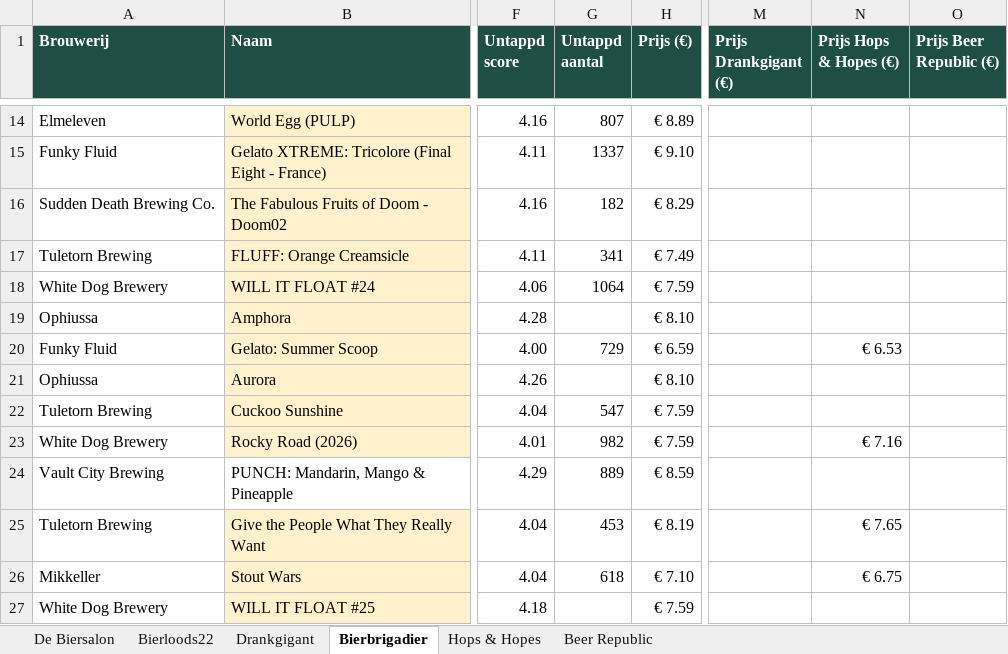
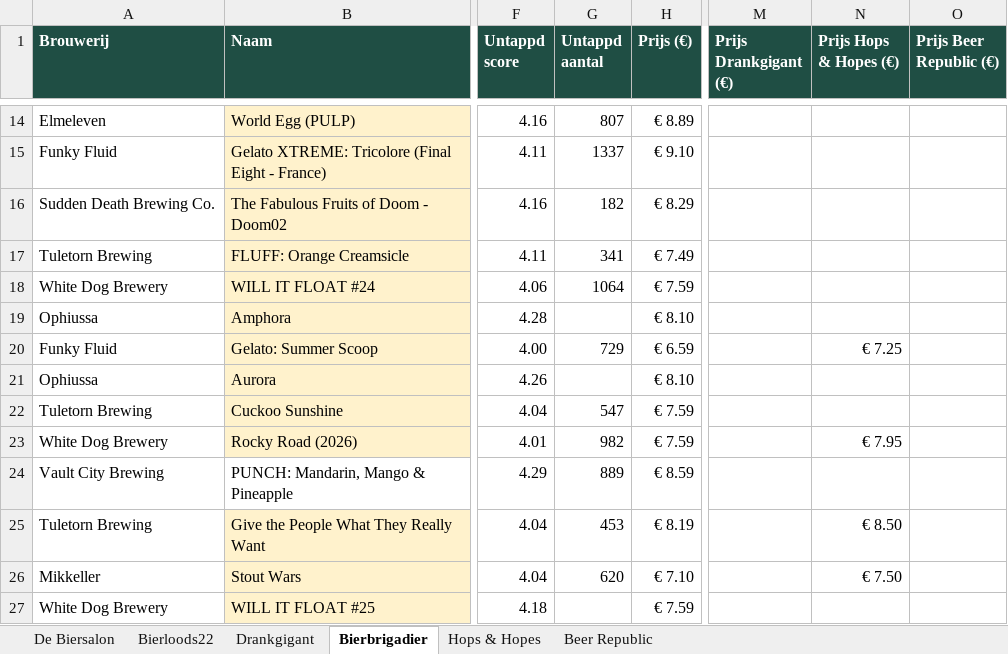
Before and after one commit to RdG-Bier/DeBierScraper, an Excel workbook: docs/bieroverzicht.xlsx, sheet Bierbrigadier, drawn as a sheet; only a part is shown, gaps mark what is left out; values as stored, in another font and other column widths than the file's, no borders; conditional formats not drawn; the diff covers the shown part only; the diff names each change by its address in the sheet, - before the commit and + after, or states it on an @@ line.

```diff
--- a/docs/bieroverzicht.xlsx (sheet Bierbrigadier)
+++ b/docs/bieroverzicht.xlsx (sheet Bierbrigadier)
-N20 (Prijs Hops & Hopes (€)): € 6.53
+N20 (Prijs Hops & Hopes (€)): € 7.25
-N23 (Prijs Hops & Hopes (€)): € 7.16
+N23 (Prijs Hops & Hopes (€)): € 7.95
-N25 (Prijs Hops & Hopes (€)): € 7.65
+N25 (Prijs Hops & Hopes (€)): € 8.50
-G26 (Untappd aantal): 618
+G26 (Untappd aantal): 620
-N26 (Prijs Hops & Hopes (€)): € 6.75
+N26 (Prijs Hops & Hopes (€)): € 7.50
```
Also changed, not shown: 1 added row, 1 removed row and 29 edited cells elsewhere in this sheet, sheet De Biersalon, sheet Hops & Hopes, sheet Beer Republic, sheet Bierloods22, sheet Drankgigant, 16 other files.
